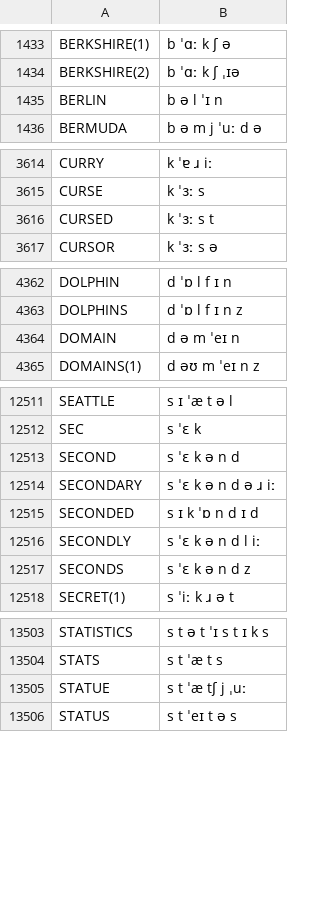
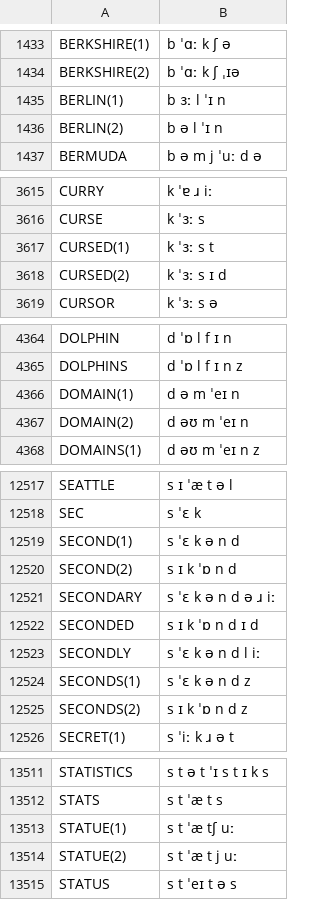
Before and after one commit to JoseLlarena/Britfone, a CSV file: britfone.main.1.1.3.csv, drawn as a sheet; only a part is shown, gaps mark what is left out; the diff covers the shown part only.

Commit message:
fix: velvet, wander, vastly, subaru, statue, samuel, revive, palace, oldest, latest, houses, helmet, fossil, helmet, detach, detached, caters, biopsy; modify yearly, superb, second, seconds, ordeal, greasy, domain, berlin; add: yearly, superb, ordeal, statue, second, seconds, cursed, berlin

```diff
--- a/britfone.main.1.1.3.csv
+++ b/britfone.main.1.1.3.csv
@@ -1434,3 +1434,4 @@ BERKSHIRE(1), b ˈɑː k ʃ ə
 BERKSHIRE(2), b ˈɑː k ʃ ˌɪə
-BERLIN, b ə l ˈɪ n
+BERLIN(1), b ɜː l ˈɪ n
+BERLIN(2), b ə l ˈɪ n
 BERMUDA, b ə m j ˈuː d ə
@@ -3615,3 +3616,4 @@ CURRY, k ˈɐ ɹ iː
 CURSE, k ˈɜː s
-CURSED, k ˈɜː s t
+CURSED(1), k ˈɜː s t
+CURSED(2), k ˈɜː s ɪ d
 CURSOR, k ˈɜː s ə
@@ -4363,3 +4365,4 @@ DOLPHIN, d ˈɒ l f ɪ n
 DOLPHINS, d ˈɒ l f ɪ n z
-DOMAIN, d ə m ˈeɪ n
+DOMAIN(1), d ə m ˈeɪ n
+DOMAIN(2), d əʊ m ˈeɪ n
 DOMAINS(1), d əʊ m ˈeɪ n z
@@ -12512,3 +12518,4 @@ SEATTLE, s ɪ ˈæ t ə l
 SEC, s ˈɛ k
-SECOND, s ˈɛ k ə n d
+SECOND(1), s ˈɛ k ə n d
+SECOND(2), s ɪ k ˈɒ n d
 SECONDARY, s ˈɛ k ə n d ə ɹ iː
@@ -12516,3 +12523,4 @@ SECONDED, s ɪ k ˈɒ n d ɪ d
 SECONDLY, s ˈɛ k ə n d l iː
-SECONDS, s ˈɛ k ə n d z
+SECONDS(1), s ˈɛ k ə n d z
+SECONDS(2), s ɪ k ˈɒ n d z
 SECRET(1), s ˈiː k ɹ ə t
@@ -13504,3 +13512,4 @@ STATISTICS, s t ə t ˈɪ s t ɪ k s
 STATS, s t ˈæ t s
-STATUE, s t ˈæ tʃ j ˌuː
+STATUE(1), s t ˈæ tʃ uː
+STATUE(2), s t ˈæ t j uː
 STATUS, s t ˈeɪ t ə s
```
Also changed, not shown: 5 added rows and 23 edited cells elsewhere in this file.
